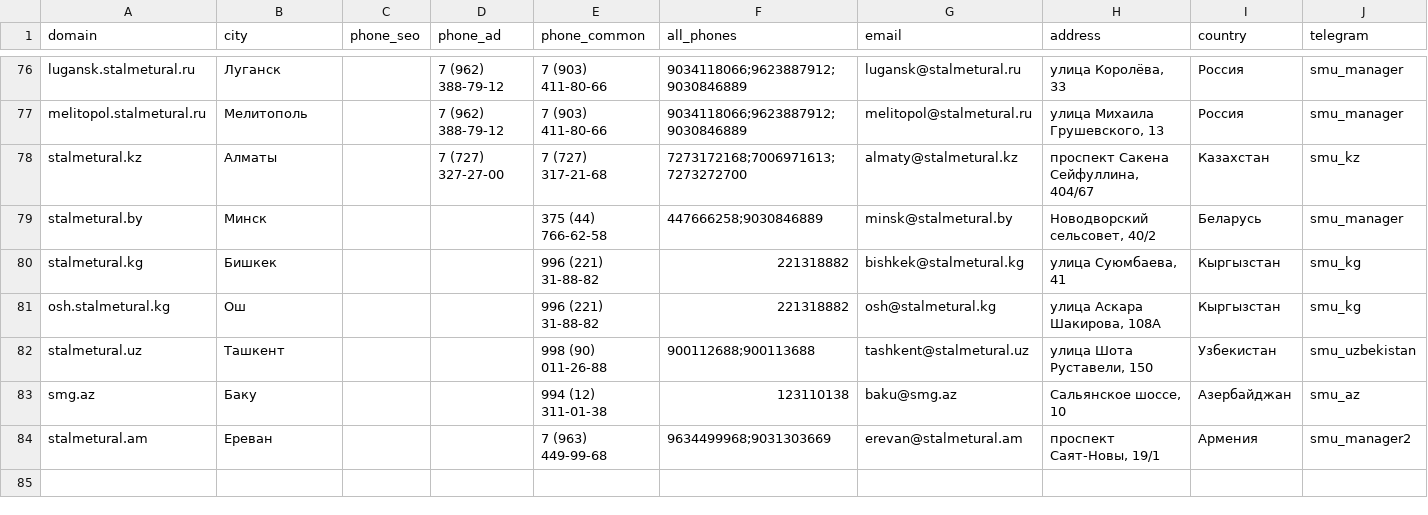
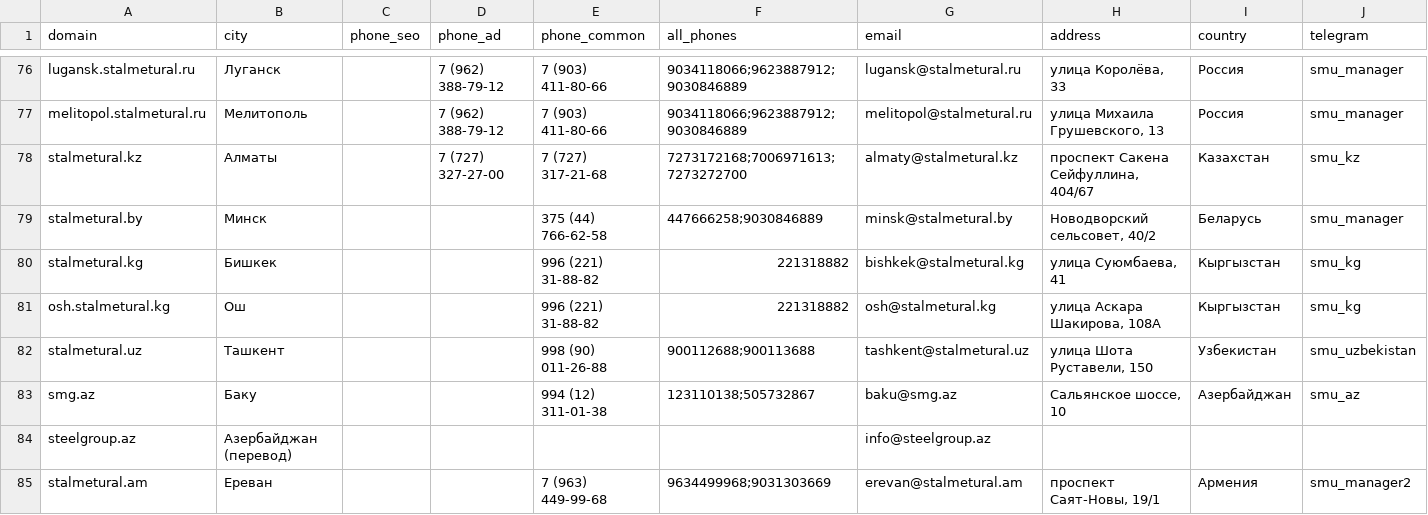
Before and after one commit to mag66530/site-checker, a CSV file: catalogs/smu-kp.csv, drawn as a sheet; only a part is shown, gaps mark what is left out; rows hold the shown columns only; the diff names each change by its address in the sheet, - before the commit and + after, or states it on an @@ line.

```diff
--- a/catalogs/smu-kp.csv
+++ b/catalogs/smu-kp.csv
-F83 (all_phones): 123110138
+F83 (all_phones): 123110138;505732867
+row 84: steelgroup.az | Азербайджан (перевод) |  |  |  |  | info@steelgroup.az
```
Also changed, not shown: catalogs/imp-kp.csv, catalogs/mpe-kp.csv.
